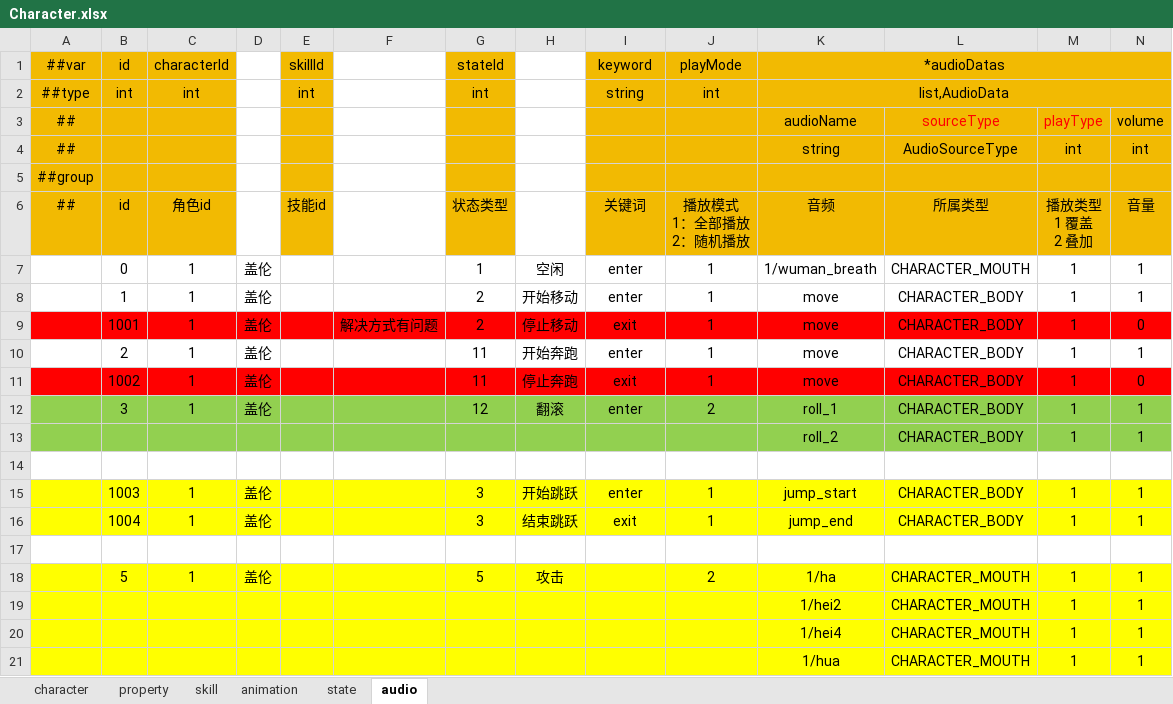
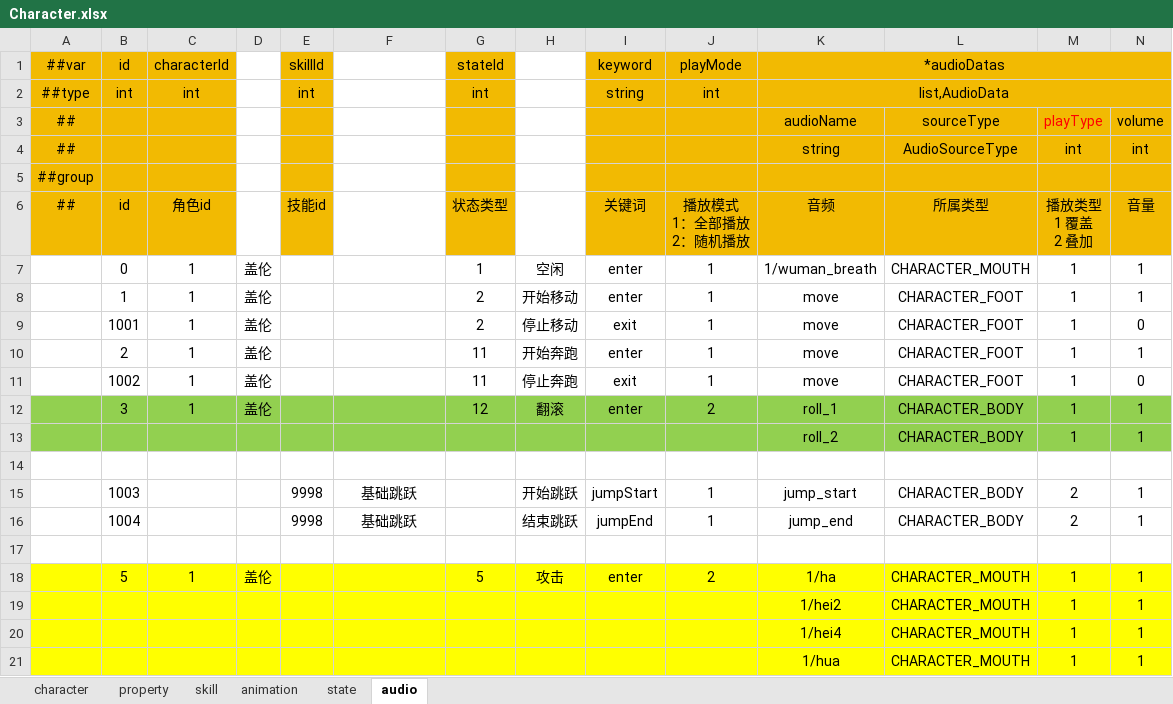
Before and after one commit to picnic99/BreakZone2, an Excel workbook: Config/Datas/Character.xlsx, sheet audio, drawn as a sheet; only a part is shown; values as stored, in another font and other column widths than the file's, no borders; the diff covers the shown part only; the diff names each change by its address in the sheet, - before the commit and + after, or states it on an @@ line.

```diff
--- a/Config/Datas/Character.xlsx (sheet audio)
+++ b/Config/Datas/Character.xlsx (sheet audio)
-L3 text colour: #FF0000
+L3 text colour: black
-L8:L11 (所属类型): CHARACTER_BODY
+L8:L11 (所属类型): CHARACTER_FOOT
-A9:N9 fill: #FF0000
+A9:N9 fill: none
-F9: 解决方式有问题
+F9: (empty)
-A11:N11 fill: #FF0000
+A11:N11 fill: none
-A15:N16 fill: #FFFF00
+A15:N16 fill: none
-C15:C16 (角色id): 1
+C15:C16 (角色id): (empty)
-D15:D16: 盖伦
+D15:D16: (empty)
-E15:E16 (技能id): (empty)
+E15:E16 (技能id): 9998
-F15:F16: (empty)
+F15:F16: 基础跳跃
-G15:G16 (状态类型): 3
+G15:G16 (状态类型): (empty)
-I15 (关键词): enter
+I15 (关键词): jumpStart
-M15:M16 (播放类型 1 覆盖 2 叠加): 1
+M15:M16 (播放类型 1 覆盖 2 叠加): 2
-I16 (关键词): exit
+I16 (关键词): jumpEnd
-I18 (关键词): (empty)
+I18 (关键词): enter
```
Also changed, not shown: 9 added rows and cell formats elsewhere in this sheet, Config/Datas/__enums__.xlsx, 8 other files.
